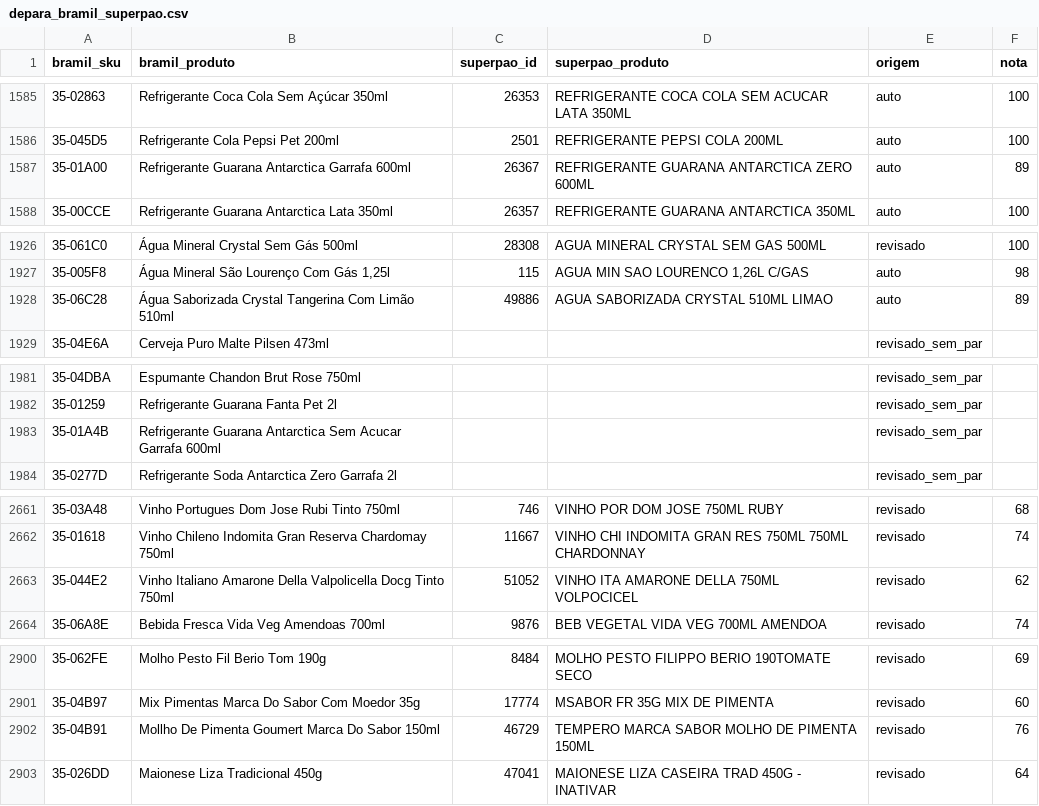
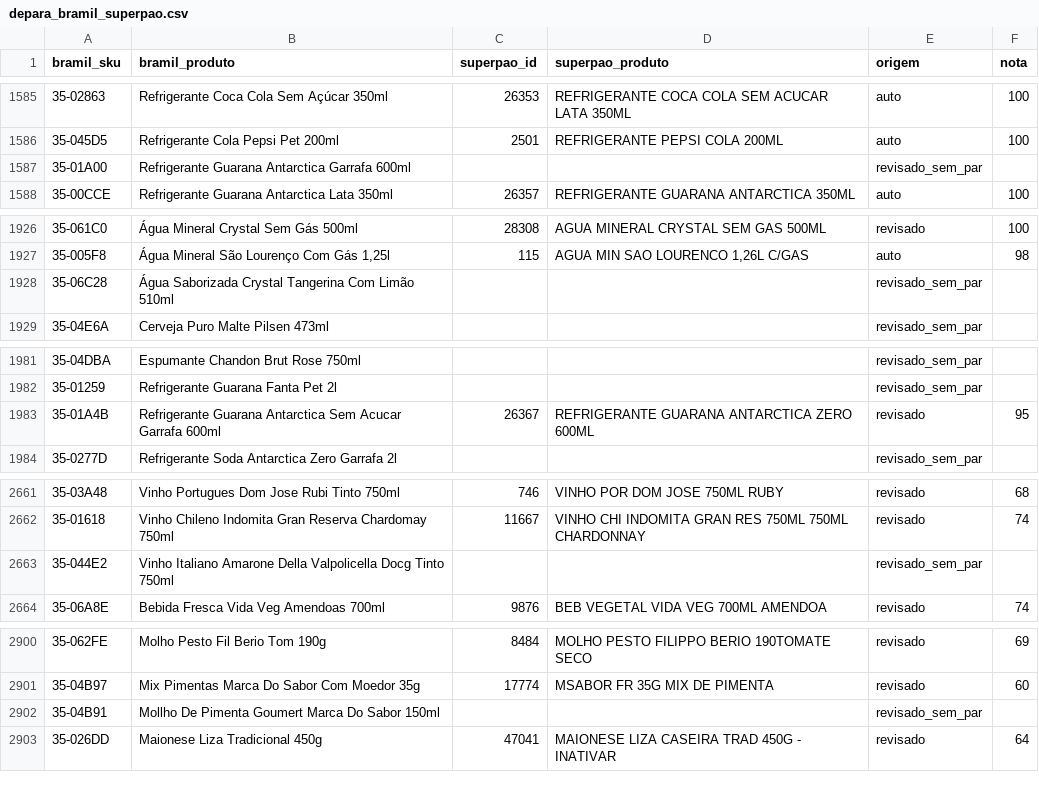
Before and after one commit to lmieli/reverse-api-engineer, a CSV file: scripts/depara_bramil_superpao.csv, drawn as a sheet; only a part is shown, gaps mark what is left out; the diff covers the shown part only.

```diff
--- a/scripts/depara_bramil_superpao.csv
+++ b/scripts/depara_bramil_superpao.csv
@@ -1586,3 +1586,3 @@ bramil_sku,bramil_produto,superpao_id,superpao_produto,origem,nota
 35-045D5,Refrigerante Cola Pepsi Pet 200ml,2501,REFRIGERANTE PEPSI COLA 200ML,auto,100
-35-01A00,Refrigerante Guarana Antarctica Garrafa 600ml,26367,REFRIGERANTE GUARANA ANTARCTICA ZERO 600ML,auto,89
+35-01A00,Refrigerante Guarana Antarctica Garrafa 600ml,,,revisado_sem_par,
 35-00CCE,Refrigerante Guarana Antarctica Lata 350ml,26357,REFRIGERANTE GUARANA ANTARCTICA 350ML,auto,100
@@ -1927,3 +1927,3 @@ bramil_sku,bramil_produto,superpao_id,superpao_produto,origem,nota
 35-005F8,"Água Mineral São Lourenço Com Gás 1,25l",115,"AGUA MIN SAO LOURENCO 1,26L C/GAS",auto,98
-35-06C28,Água Saborizada Crystal Tangerina Com Limão 510ml,49886,AGUA SABORIZADA CRYSTAL 510ML LIMAO,auto,89
+35-06C28,Água Saborizada Crystal Tangerina Com Limão 510ml,,,revisado_sem_par,
 35-04E6A,Cerveja Puro Malte Pilsen 473ml,,,revisado_sem_par,
@@ -1982,3 +1982,3 @@ bramil_sku,bramil_produto,superpao_id,superpao_produto,origem,nota
 35-01259,Refrigerante Guarana Fanta Pet 2l,,,revisado_sem_par,
-35-01A4B,Refrigerante Guarana Antarctica Sem Acucar Garrafa 600ml,,,revisado_sem_par,
+35-01A4B,Refrigerante Guarana Antarctica Sem Acucar Garrafa 600ml,26367,REFRIGERANTE GUARANA ANTARCTICA ZERO 600ML,revisado,95
 35-0277D,Refrigerante Soda Antarctica Zero Garrafa 2l,,,revisado_sem_par,
@@ -2662,3 +2662,3 @@ bramil_sku,bramil_produto,superpao_id,superpao_produto,origem,nota
 35-01618,Vinho Chileno Indomita Gran Reserva Chardomay 750ml,11667,VINHO CHI INDOMITA GRAN RES 750ML 750ML CHARDONNAY,revisado,74
-35-044E2,Vinho Italiano Amarone Della Valpolicella Docg Tinto 750ml,51052,VINHO ITA AMARONE DELLA 750ML VOLPOCICEL,revisado,62
+35-044E2,Vinho Italiano Amarone Della Valpolicella Docg Tinto 750ml,,,revisado_sem_par,
 35-06A8E,Bebida Fresca Vida Veg Amendoas 700ml ,9876,BEB VEGETAL VIDA VEG 700ML AMENDOA,revisado,74
@@ -2901,3 +2901,3 @@ bramil_sku,bramil_produto,superpao_id,superpao_produto,origem,nota
 35-04B97,Mix Pimentas Marca Do Sabor Com Moedor 35g,17774,MSABOR FR 35G MIX DE PIMENTA,revisado,60
-35-04B91,Mollho De Pimenta Goumert Marca Do Sabor 150ml,46729,TEMPERO MARCA SABOR MOLHO DE PIMENTA 150ML,revisado,76
+35-04B91,Mollho De Pimenta Goumert Marca Do Sabor 150ml,,,revisado_sem_par,
 35-026DD,Maionese Liza Tradicional 450g,47041,MAIONESE LIZA CASEIRA TRAD 450G - INATIVAR,revisado,64
```
Also changed, not shown: 23 added rows and 36 edited cells elsewhere in this file, 1 other file.
